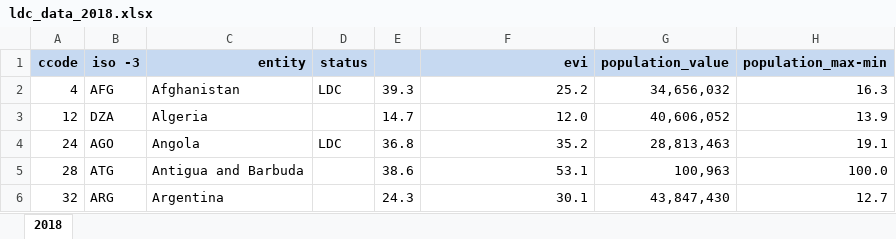
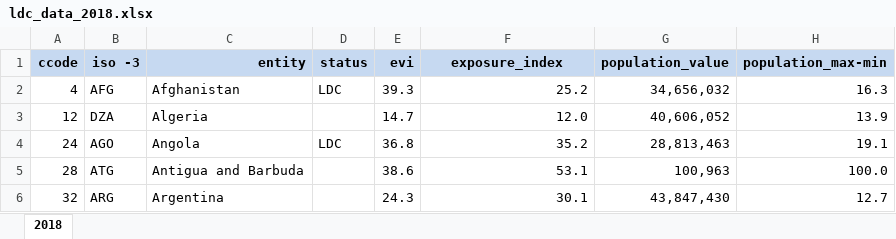
Before and after one commit to tomasgonz/datascrapper2, an Excel workbook: sources/cdp/data/ldc_data_2018.xlsx, sheet 2018, drawn as a sheet; only a part is shown; values as stored, in another font and other column widths than the file's, no borders; the diff names each change by its address in the sheet, - before the commit and + after, or states it on an @@ line.

```diff
--- a/sources/cdp/data/ldc_data_2018.xlsx (sheet 2018)
+++ b/sources/cdp/data/ldc_data_2018.xlsx (sheet 2018)
-E1: (empty)
+E1: evi
-F1: evi
+F1: exposure_index
-F1 alignment: right
+F1 alignment: center
```
Also changed, not shown: 19 other files.
